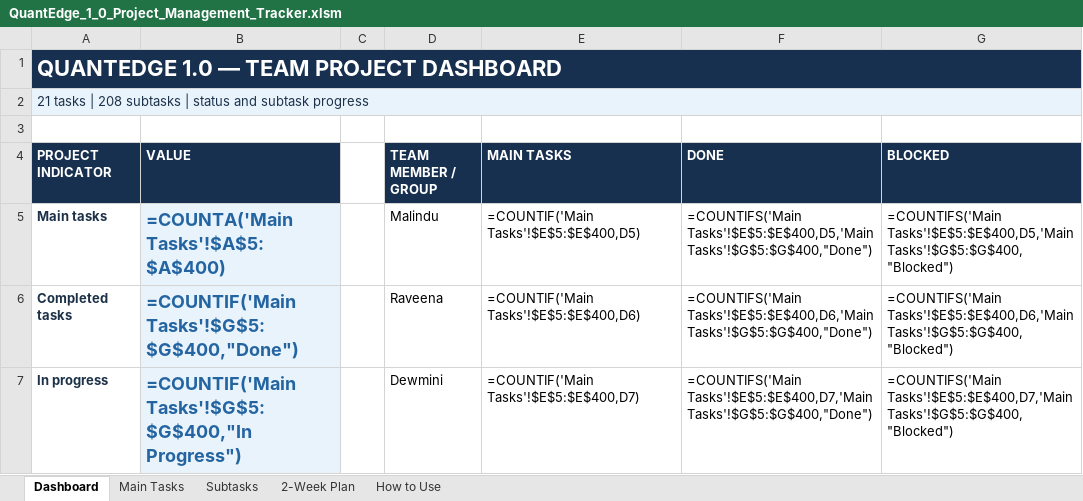
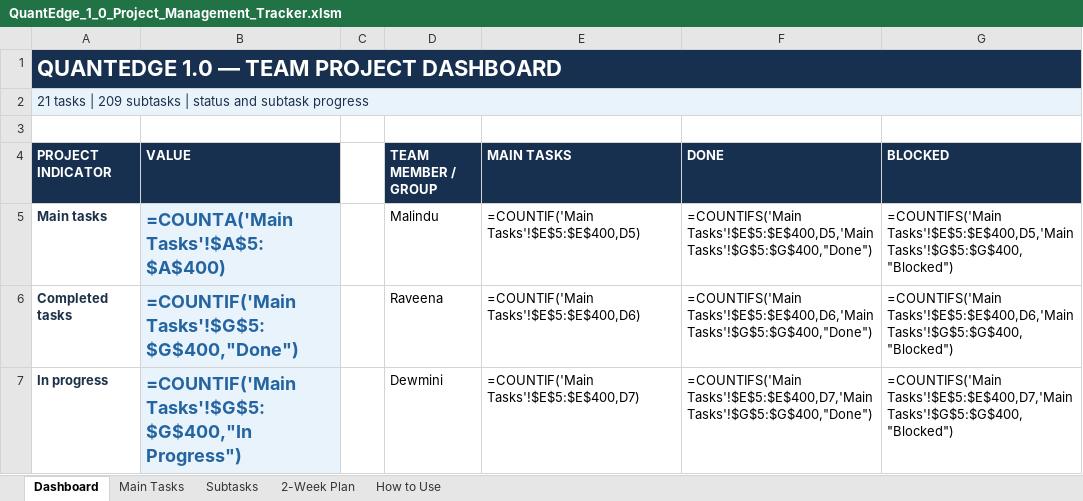
Before and after one commit to MalinduLokuge/Quant-Edge-Final-Challenge-Team-Alpha-Guard, an Excel workbook: tracking/exports/QuantEdge_1_0_Project_Management_Tracker.xlsm, sheet Dashboard, drawn as a sheet; only a part is shown; values as stored, in another font and other column widths than the file's, no borders; formulas without a stored value are shown as written; the diff names each change by its address in the sheet, - before the commit and + after, or states it on an @@ line.

```diff
--- a/tracking/exports/QuantEdge_1_0_Project_Management_Tracker.xlsm (sheet Dashboard)
+++ b/tracking/exports/QuantEdge_1_0_Project_Management_Tracker.xlsm (sheet Dashboard)
-A2 (PROJECT INDICATOR): …tasks | 208 subtasks |…
+A2 (PROJECT INDICATOR): …tasks | 209 subtasks |…
```
Also changed, not shown: sheet Main Tasks, sheet Subtasks, tracking/exports/QuantEdge_FigJam_Pipeline_Block_Reference.xlsm, 13 other files.
